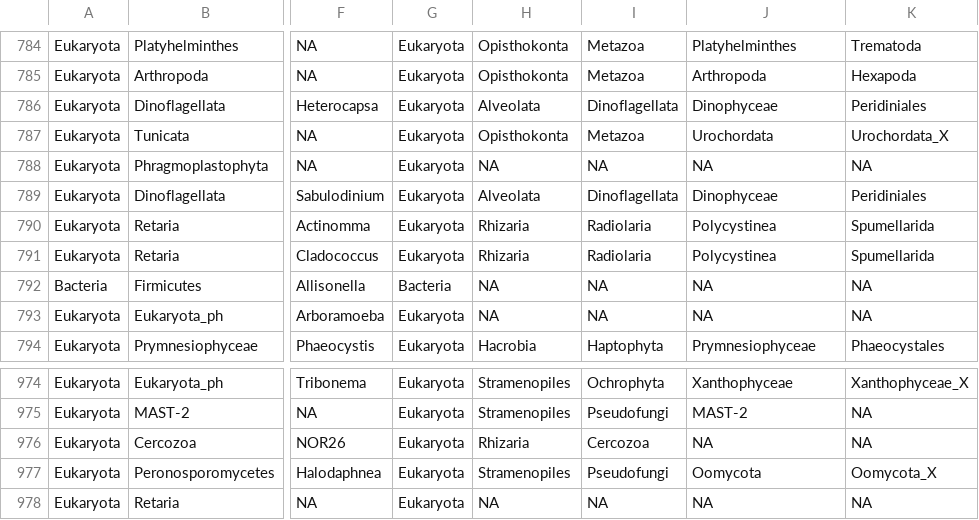
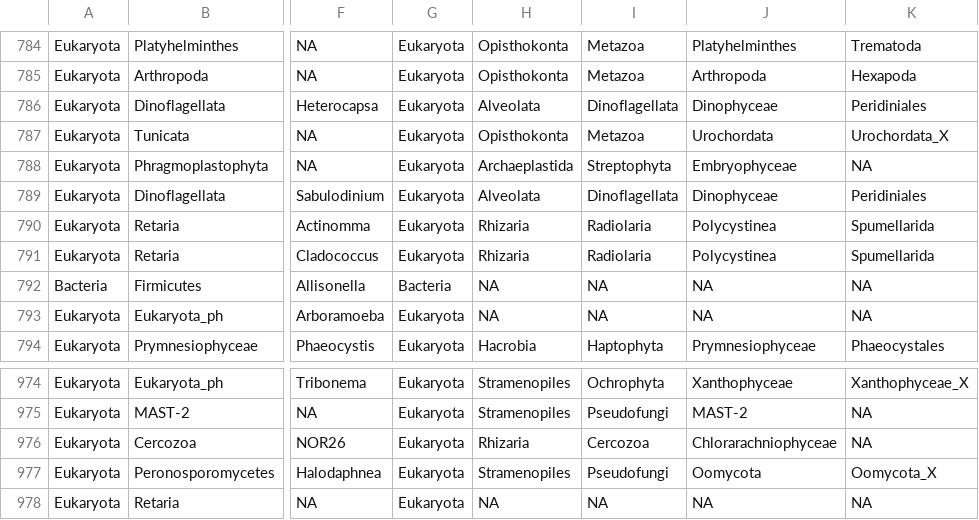
Before and after one commit to dcat4/amplicon_bioinformatics, a CSV file: taxonomy_pipeline/tax_table_mapping/results/idtax_silva_to_pr2/idtax_silva_to_pr2_mapped.csv, drawn as a sheet; only a part is shown, gaps mark what is left out; the diff names each change by its address in the sheet, - before the commit and + after, or states it on an @@ line.

```diff
--- a/taxonomy_pipeline/tax_table_mapping/results/idtax_silva_to_pr2/idtax_silva_to_pr2_mapped.csv
+++ b/taxonomy_pipeline/tax_table_mapping/results/idtax_silva_to_pr2/idtax_silva_to_pr2_mapped.csv
-H788: NA
+H788: Archaeplastida
-I788: NA
+I788: Streptophyta
-J788: NA
+J788: Embryophyceae
-J976: NA
+J976: Chlorarachniophyceae
```
Also changed, not shown: taxonomy_pipeline/tax_table_mapping/results/bayes_silva_to_pr2/bayes_silva_to_pr2_mapped.csv, taxonomy_pipeline/tax_table_mapping/results/bayes_silva_to_pr2/bayes_silva_to_pr2_not_mapped.csv, 10 other files.
